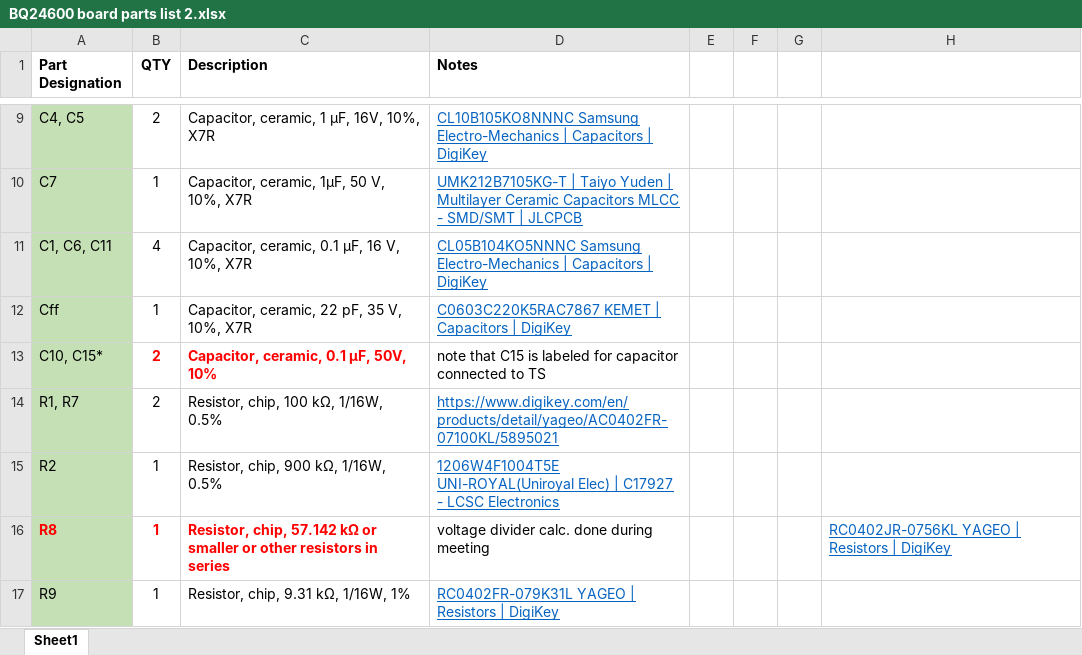
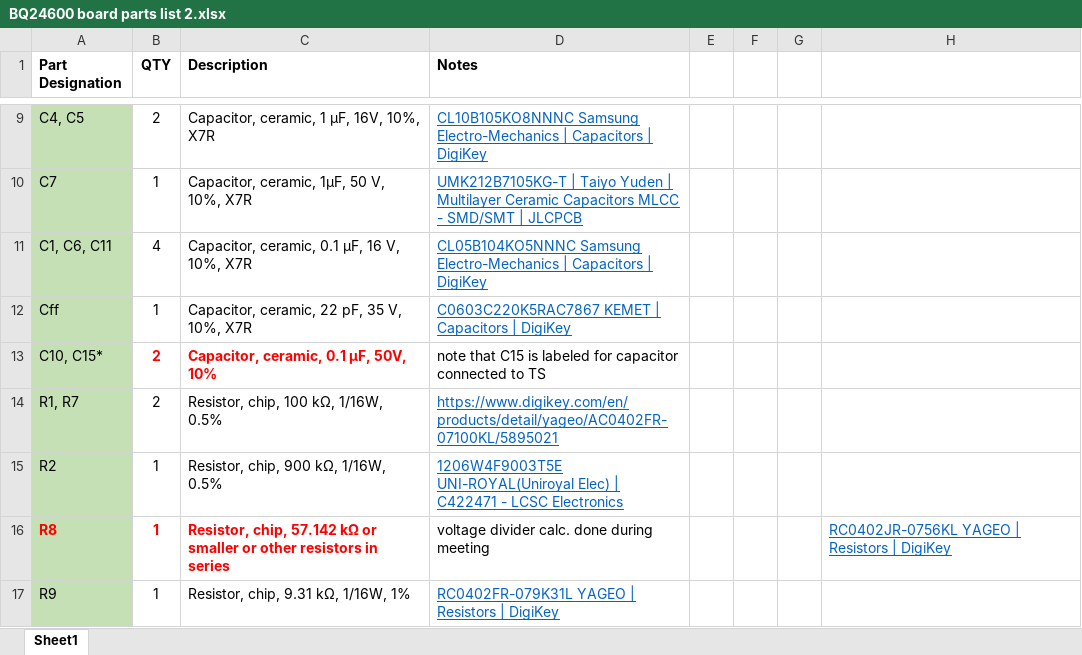
Before and after one commit to Ethan-Matlack/WU-Team20-AutonomousDrone, an Excel workbook: Electronics/Onboard Battery Charger/Onboard Circuit/BQ24600 board parts list 2.xlsx, sheet Sheet1, drawn as a sheet; only a part is shown, gaps mark what is left out; values as stored, in another font and other column widths than the file's, no borders; charts and pictures not drawn; the diff names each change by its address in the sheet, - before the commit and + after, or states it on an @@ line.

```diff
--- a/Electronics/Onboard Battery Charger/Onboard Circuit/BQ24600 board parts list 2.xlsx (sheet Sheet1)
+++ b/Electronics/Onboard Battery Charger/Onboard Circuit/BQ24600 board parts list 2.xlsx (sheet Sheet1)
-D15 (Notes): 1206W4F1004T5E UNI-ROYAL(Uniroyal Elec) | C17927 - LCSC…
+D15 (Notes): 1206W4F9003T5E UNI-ROYAL(Uniroyal Elec) | C422471 - LCSC…
```
Also changed, not shown: 1 other file.
